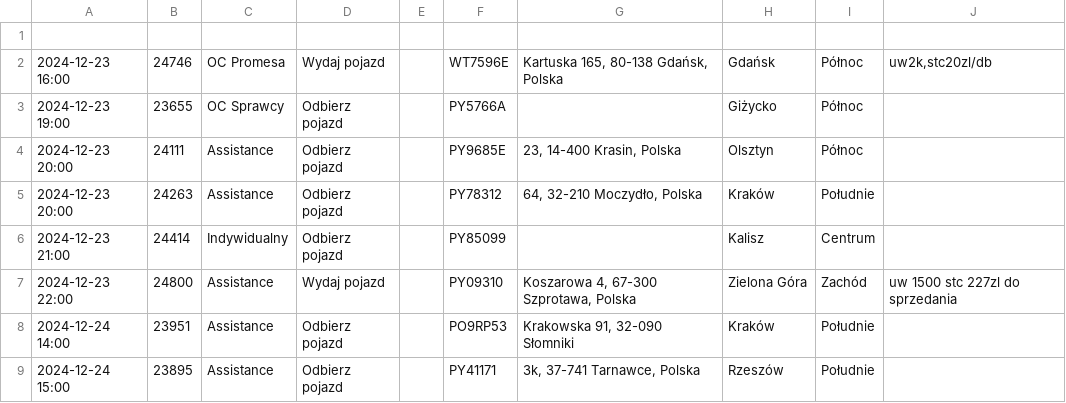
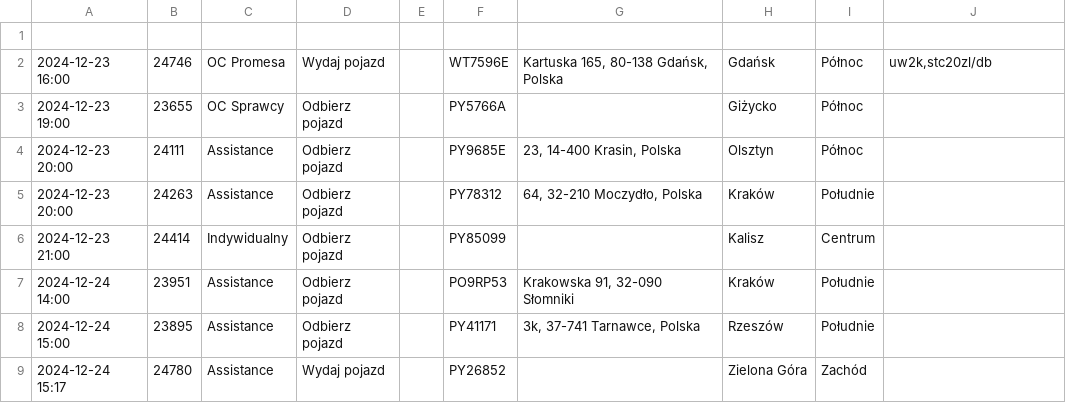
Before and after one commit to chojnacky/chojnacky.github.io, a CSV file: tabela.csv, drawn as a sheet.

Commit message:
Dodanie lub aktualizacja pliku tabela.csv

```diff
--- a/tabela.csv
+++ b/tabela.csv
@@ -6,4 +6,4 @@
 2024-12-23 21:00;24414;Indywidualny;Odbierz pojazd;;PY85099;;Kalisz;Centrum;
-2024-12-23 22:00;24800;Assistance;Wydaj pojazd;;PY09310;Koszarowa 4, 67-300 Szprotawa, Polska;Zielona Góra;Zachód;uw 1500 stc 227zl do sprzedania
 2024-12-24 14:00;23951;Assistance;Odbierz pojazd;;PO9RP53;Krakowska 91, 32-090 Słomniki;Kraków;Południe;
 2024-12-24 15:00;23895;Assistance;Odbierz pojazd;;PY41171;3k, 37-741 Tarnawce, Polska;Rzeszów;Południe;
+2024-12-24 15:17;24780;Assistance;Wydaj pojazd;;PY26852;;Zielona Góra;Zachód;
```
